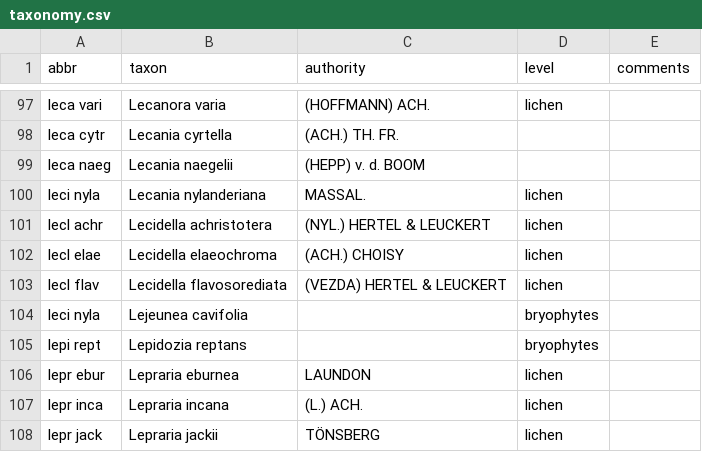
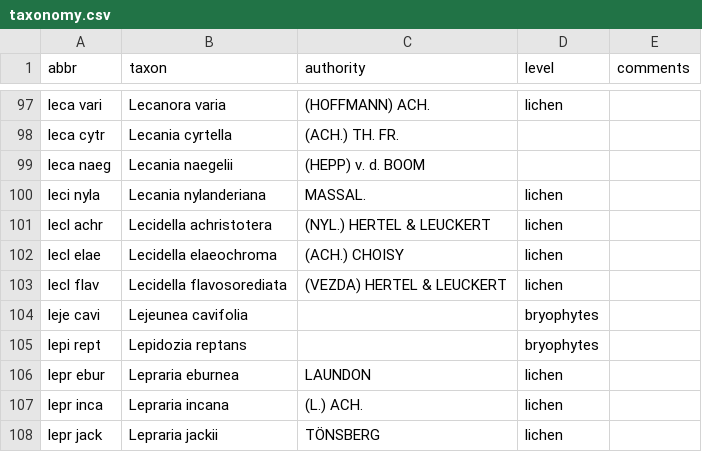
Before and after one commit to rforge/vegsoup, a CSV file: testing/berchtesgaden lichen dta/taxonomy.csv, drawn as a sheet; only a part is shown, gaps mark what is left out.

```diff
--- a/testing/berchtesgaden lichen dta/taxonomy.csv
+++ b/testing/berchtesgaden lichen dta/taxonomy.csv
@@ -103,3 +103,3 @@
 "lecl flav";"Lecidella flavosorediata";"(VEZDA) HERTEL & LEUCKERT";"lichen";
-"leci nyla";"Lejeunea cavifolia";;"bryophytes";
+"leje cavi";"Lejeunea cavifolia";;"bryophytes";
 "lepi rept";"Lepidozia reptans";;"bryophytes";
```
Also changed, not shown: testing/berchtesgaden lichen dta/species.csv, 3 other files.
